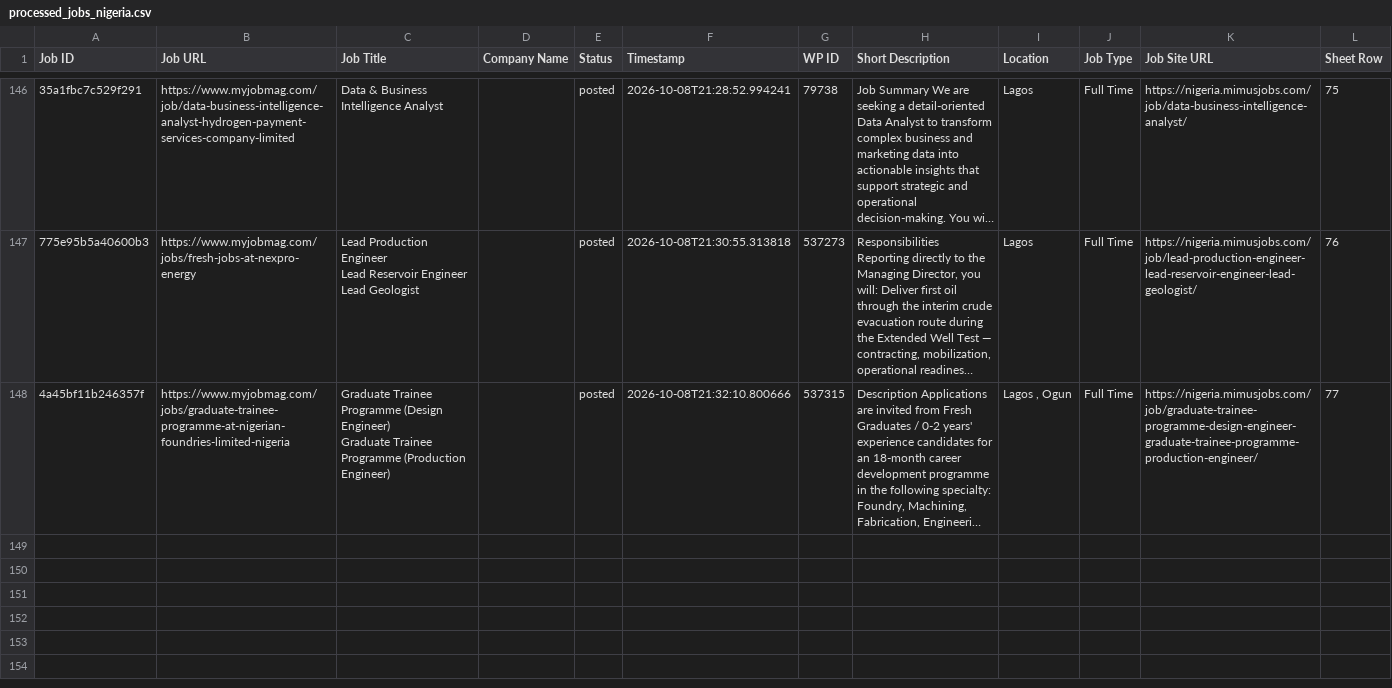
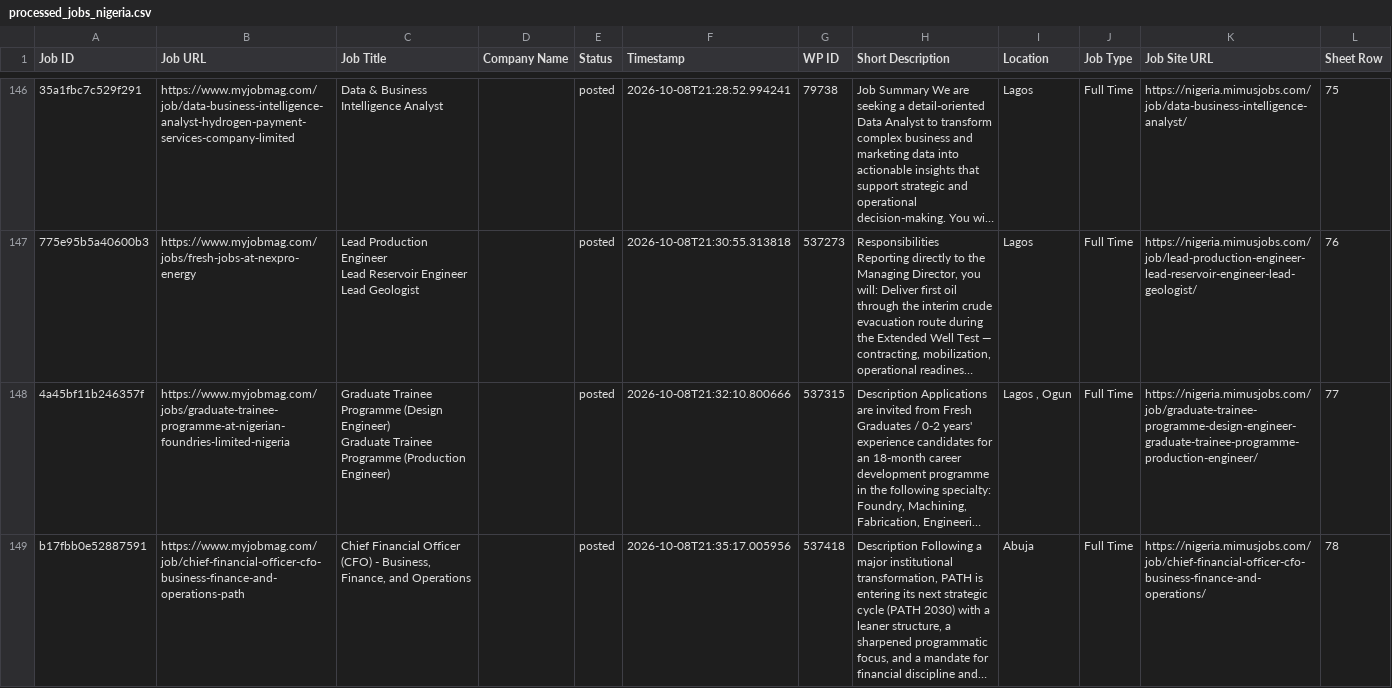
Before and after one commit to projectfetcher/ng, a CSV file: processed_jobs_nigeria.csv, drawn as a sheet; only a part is shown, gaps mark what is left out; long unchanged cells end in …; the diff names each change by its address in the sheet, - before the commit and + after, or states it on an @@ line.

```diff
--- a/processed_jobs_nigeria.csv
+++ b/processed_jobs_nigeria.csv
+row 149: b17fbb0e52887591 | https://www.myjobmag.com/job/chief-financial-officer-cfo-business-finance-and-operations-path | Chief Financial Officer (CFO) - Business, Finance, and Operations |  | posted | 2026-10-08T21:35:17.005956 | 537418 | Description Following a major institutional transformation, PATH is entering its next strategic cycle (PATH 2030) with a leaner structure, a sharpened programmatic focus, and a mandate for financial discipline and… | Abuja | Full Time | https://nigeria.mimusjobs.com/job/chief-financial-officer-cfo-business-finance-and-operations/ | 78
```
